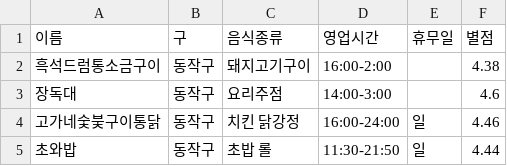
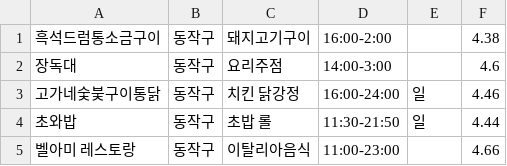
Before and after one commit to YEEUNco/OSS_team-project, a CSV file: seoul_restaurant_data_all.csv, drawn as a sheet; only a part is shown; the shorter side is filled out with more unchanged rows.

Commit message:
Update seoul_restaurant_data

```diff
--- a/seoul_restaurant_data_all.csv
+++ b/seoul_restaurant_data_all.csv
@@ -1,2 +1 @@
-이름,구,음식종류,영업시간,휴무일,별점
 흑석드럼통소금구이,동작구,돼지고기구이,16:00-2:00,,4.38
```
Also changed, not shown: 3 other files.
